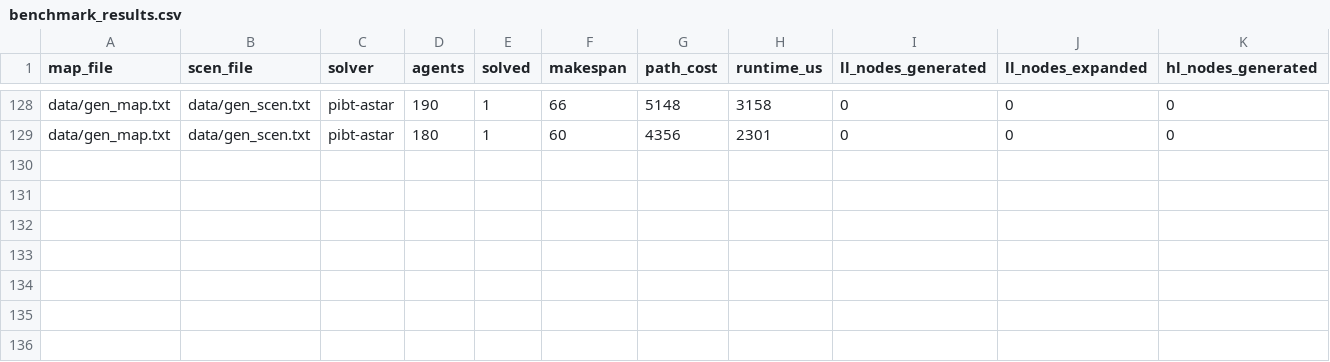
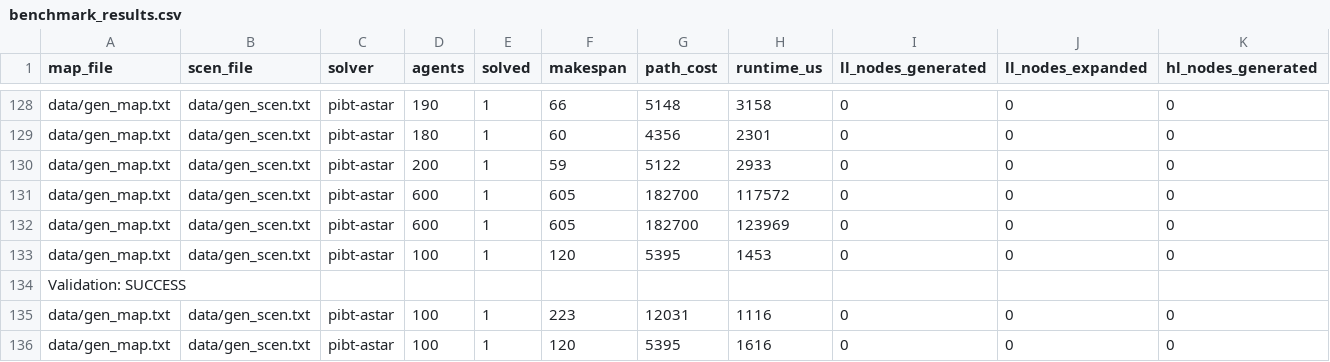
Before and after one commit to Elysium8/drone-logistics, a CSV file: data/benchmark_results.csv, drawn as a sheet; only a part is shown, gaps mark what is left out; rows hold the shown columns only; the diff names each change by its address in the sheet, - before the commit and + after, or states it on an @@ line.

Commit message:
fixed errors in validatio logic

```diff
--- a/data/benchmark_results.csv
+++ b/data/benchmark_results.csv
+row 130: data/gen_map.txt | data/gen_scen.txt | pibt-astar | 200 | 1 | 59 | 5122 | 2933 | 0 | 0 | 0
+row 131: data/gen_map.txt | data/gen_scen.txt | pibt-astar | 600 | 1 | 605 | 182700 | 117572 | 0 | 0 | 0
+row 132: data/gen_map.txt | data/gen_scen.txt | pibt-astar | 600 | 1 | 605 | 182700 | 123969 | 0 | 0 | 0
+row 133: data/gen_map.txt | data/gen_scen.txt | pibt-astar | 100 | 1 | 120 | 5395 | 1453 | 0 | 0 | 0
+row 134: Validation: SUCCESS
+row 135: data/gen_map.txt | data/gen_scen.txt | pibt-astar | 100 | 1 | 223 | 12031 | 1116 | 0 | 0 | 0
+row 136: data/gen_map.txt | data/gen_scen.txt | pibt-astar | 100 | 1 | 120 | 5395 | 1616 | 0 | 0 | 0
```
Also changed, not shown: 6 other files.
